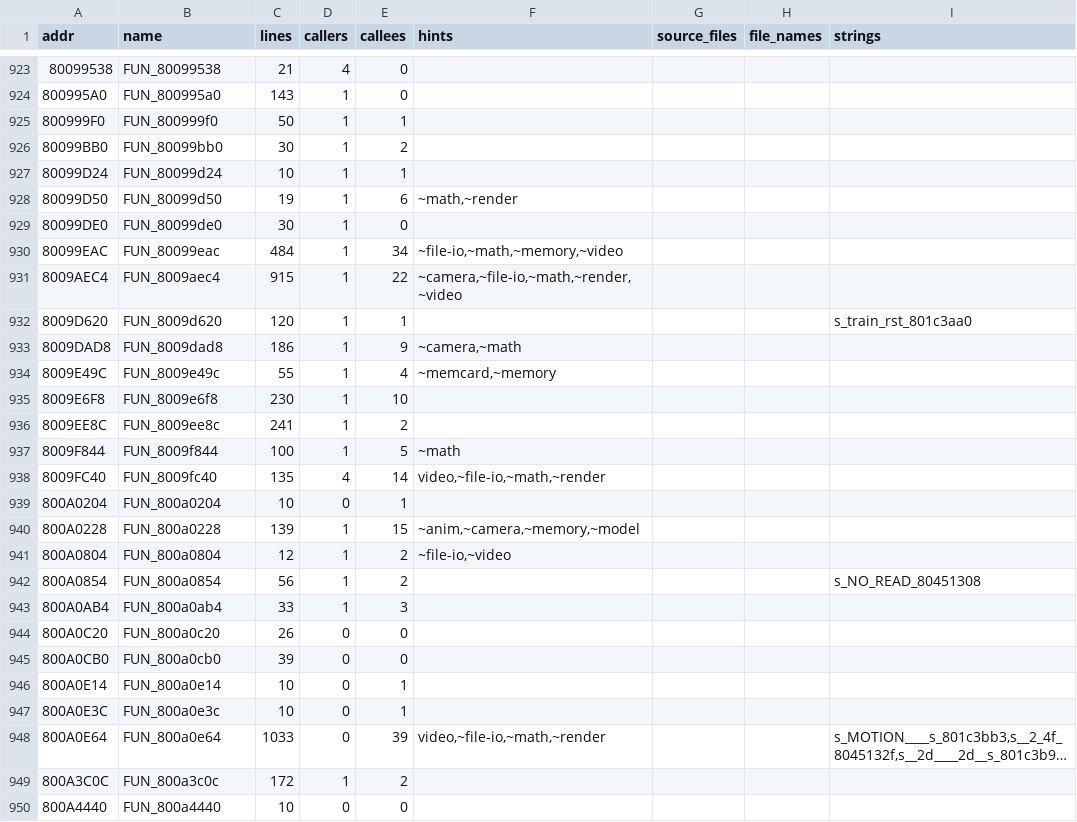
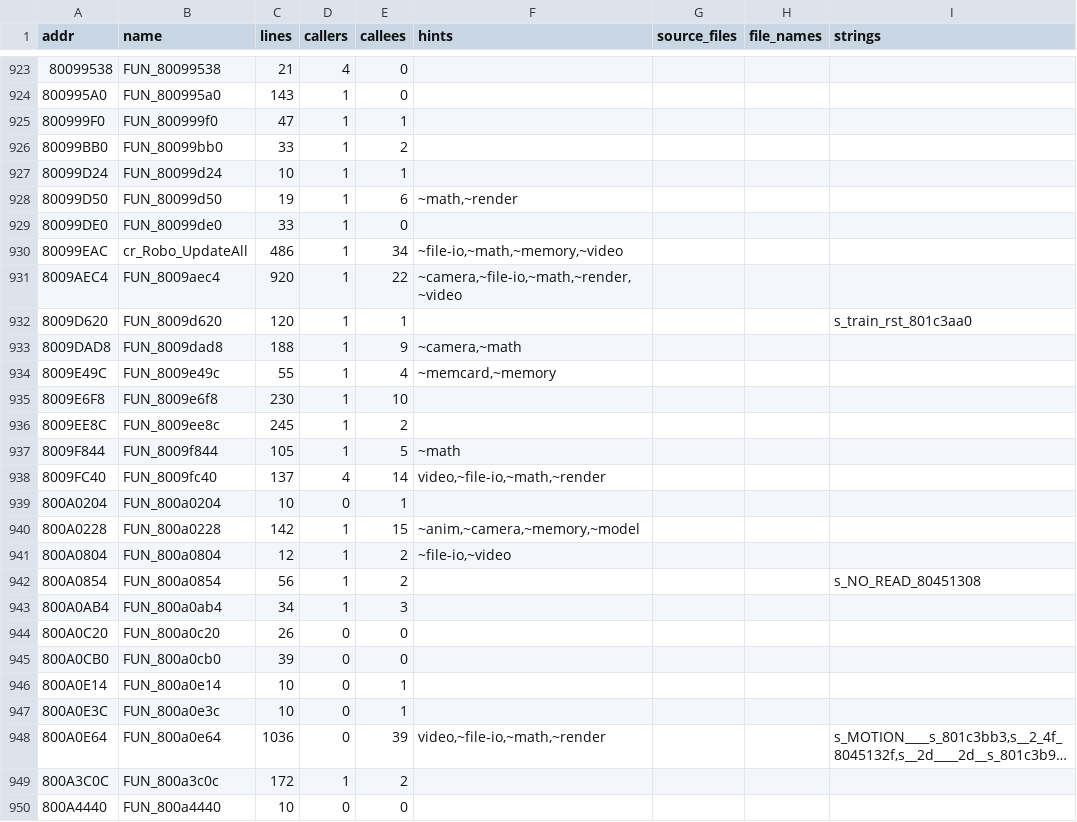
Before and after one commit to YourLocalDundee/custom-robo-decomp, a TSV file: symbols/game_map.tsv, drawn as a sheet; only a part is shown, gaps mark what is left out; long unchanged cells end in …; the diff covers the shown part only; the diff names each change by its address in the sheet, - before the commit and + after, or states it on an @@ line.

Commit message:
cr_Robo: the robo object struct (24 x 0x19A8 at 0x803BFE88)
Fields named from code (update, pos, motion, number, frame_count, motion_set, limb_params, root_joint, role_joints[19], extra_joints, material, height, ...), unknown stretches kept as unk_. Globals cr_g_Robos, cr_g_FirstRobo, cr_g_CurrentRoboIndex; cr_g_CurrentRobo typed cr_Robo*; cr_Robo_UpdateAll named. 1,563 field accesses in 50 functions now read as robo->field; 22 struct sizes and 154 offsets checked. plan.md step 30, decomp.md.

```diff
--- a/symbols/game_map.tsv
+++ b/symbols/game_map.tsv
-C925 (lines): 50
+C925 (lines): 47
-C926 (lines): 30
+C926 (lines): 33
-C929 (lines): 30
+C929 (lines): 33
-B930 (name): FUN_80099eac
+B930 (name): cr_Robo_UpdateAll
-C930 (lines): 484
+C930 (lines): 486
-C931 (lines): 915
+C931 (lines): 920
-C933 (lines): 186
+C933 (lines): 188
-C936 (lines): 241
+C936 (lines): 245
-C937 (lines): 100
+C937 (lines): 105
-C938 (lines): 135
+C938 (lines): 137
-C940 (lines): 139
+C940 (lines): 142
-C943 (lines): 33
+C943 (lines): 34
-C948 (lines): 1033
+C948 (lines): 1036
```
Also changed, not shown: 84 edited cells elsewhere in this file, 9 other files.
